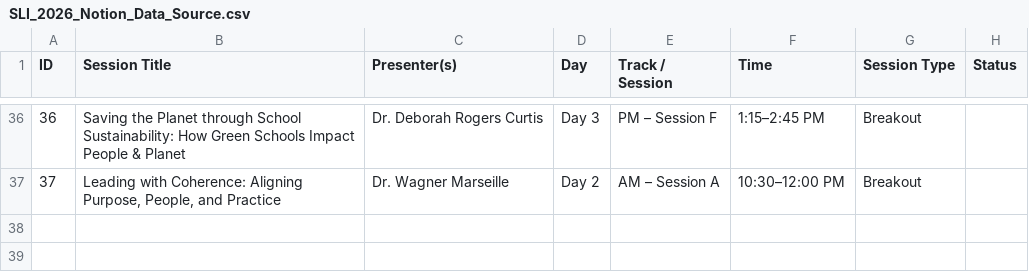
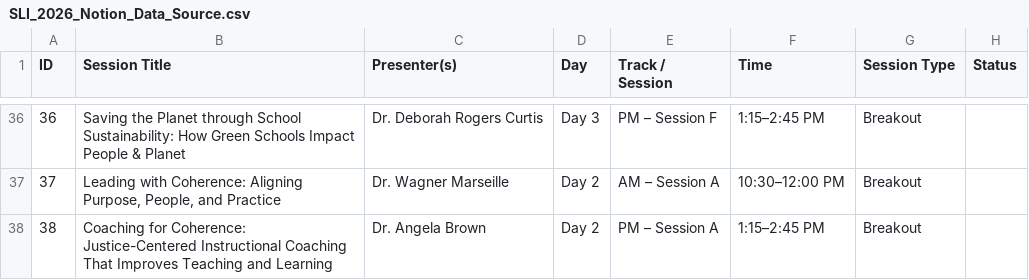
Before and after one commit to slu-entrepreneurship/scale-conference, a CSV file: SLI_2026_Notion_Data_Source.csv, drawn as a sheet; only a part is shown, gaps mark what is left out; the diff names each change by its address in the sheet, - before the commit and + after, or states it on an @@ line.

```diff
--- a/SLI_2026_Notion_Data_Source.csv
+++ b/SLI_2026_Notion_Data_Source.csv
+row 38: 38 | Coaching for Coherence: Justice-Centered Instructional Coaching That Improves Teaching and Learning | Dr. Angela Brown | Day 2 | PM – Session A | 1:15–2:45 PM | Breakout
```
Also changed, not shown: SLI_2026_Notion_Speakers_Data_Source.csv, data/day2_sessions.csv, 1 other file.
